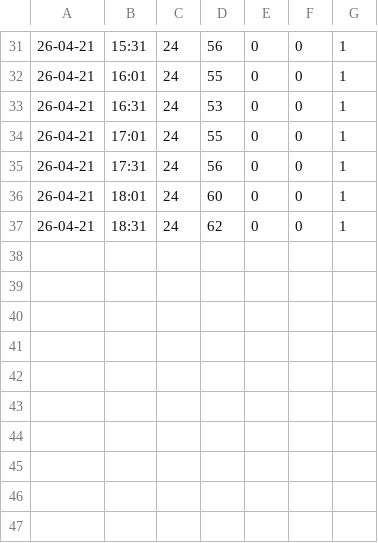
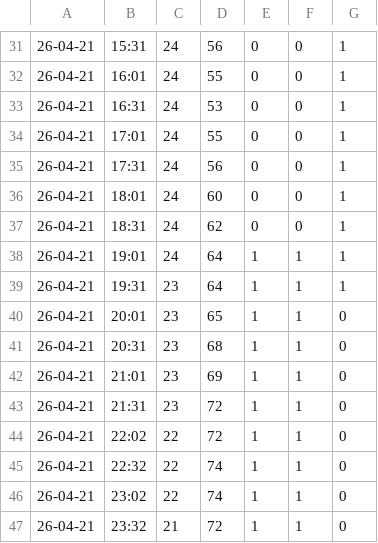
Before and after one commit to J0seca/freshgrowpi, a CSV file: log/log_clima_26-04-21.csv, drawn as a sheet; only a part is shown, gaps mark what is left out.

```diff
--- a/log/log_clima_26-04-21.csv
+++ b/log/log_clima_26-04-21.csv
@@ -37 +37,11 @@
 26-04-21;18:31;24;62;0;0;1
+26-04-21;19:01;24;64;1;1;1
+26-04-21;19:31;23;64;1;1;1
+26-04-21;20:01;23;65;1;1;0
+26-04-21;20:31;23;68;1;1;0
+26-04-21;21:01;23;69;1;1;0
+26-04-21;21:31;23;72;1;1;0
+26-04-21;22:02;22;72;1;1;0
+26-04-21;22:32;22;74;1;1;0
+26-04-21;23:02;22;74;1;1;0
+26-04-21;23:32;21;72;1;1;0
```
Also changed, not shown: 13 other files.
